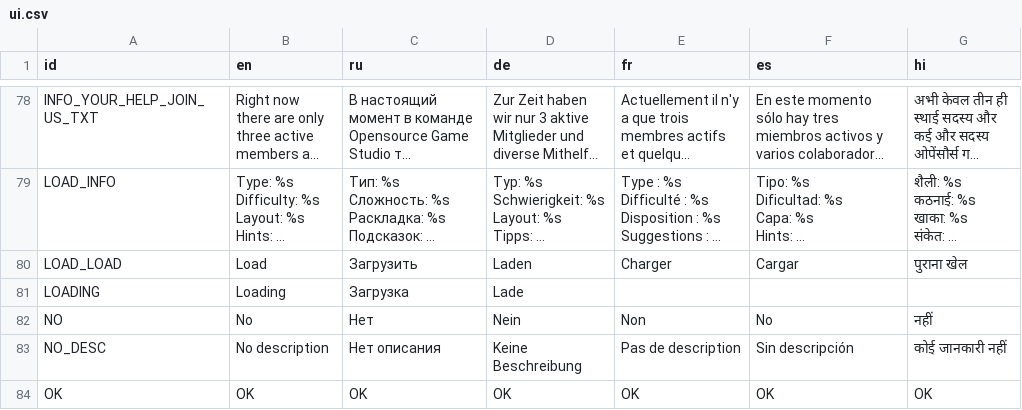
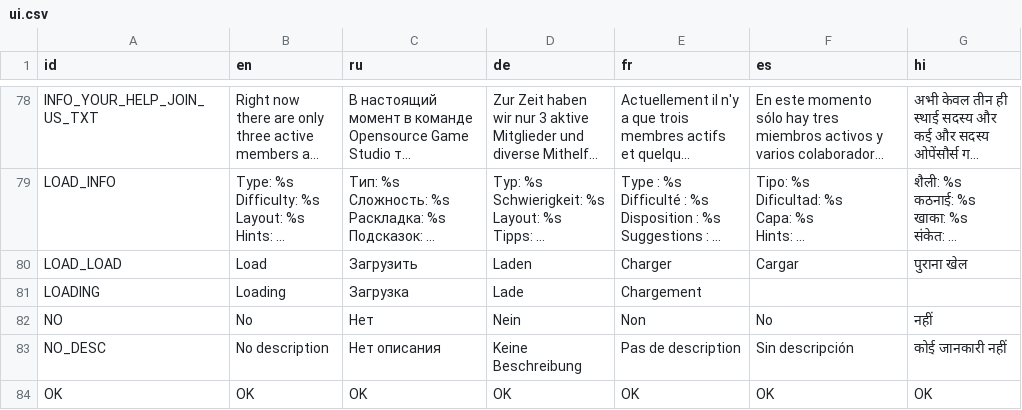
Before and after one commit to jnonline/ogstudio, a CSV file: trunk/mj_res/lang/ui.csv, drawn as a sheet; only a part is shown, gaps mark what is left out; long unchanged cells end in …; the diff covers the shown part only; the diff names each change by its address in the sheet, - before the commit and + after, or states it on an @@ line.

```diff
--- a/trunk/mj_res/lang/ui.csv
+++ b/trunk/mj_res/lang/ui.csv
-E81 (fr): (empty)
+E81 (fr): Chargement
```
Also changed, not shown: 17 edited cells elsewhere in this file, 1 other file.
